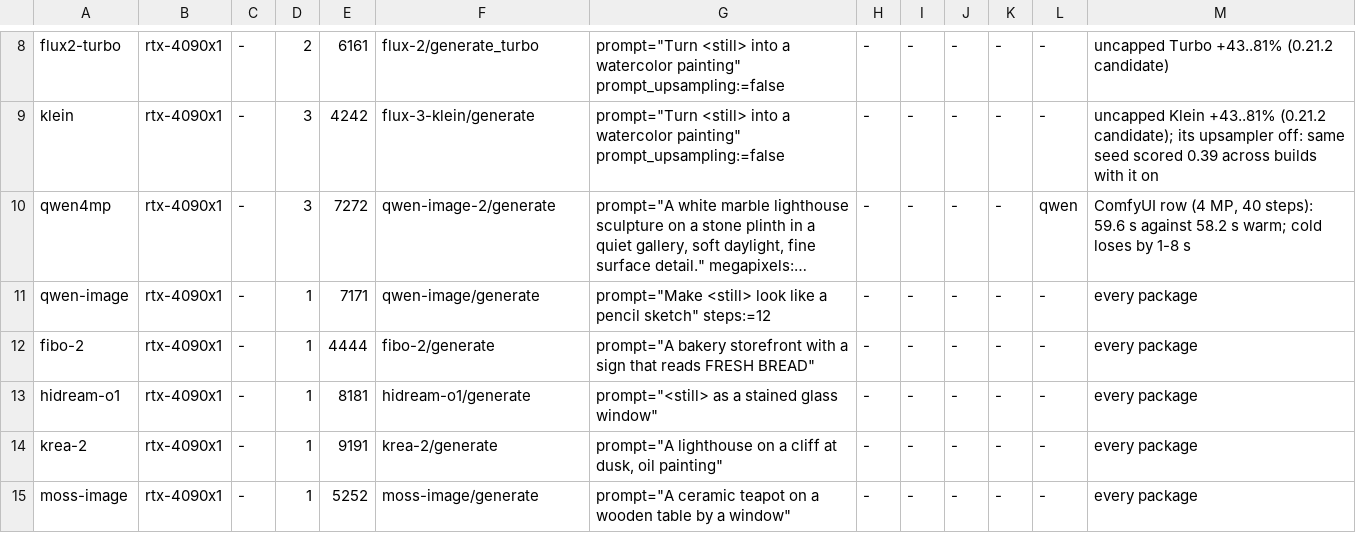
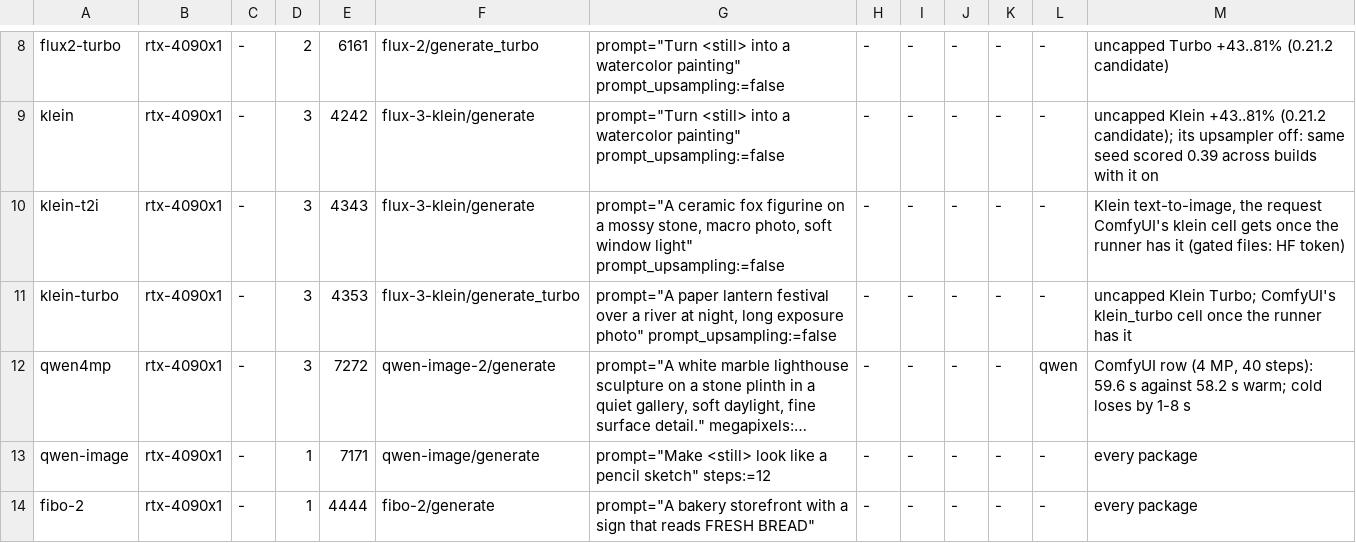
Before and after one commit to cozy-creator/cozy-creator, a TSV file: release-gate/suites/bench/cells.tsv, drawn as a sheet; only a part is shown, gaps mark what is left out; the shorter side is filled out with more unchanged rows; long unchanged cells end in …; the diff names each change by its address in the sheet, - before the commit and + after, or states it on an @@ line.

```diff
--- a/release-gate/suites/bench/cells.tsv
+++ b/release-gate/suites/bench/cells.tsv
+row 10: klein-t2i | rtx-4090x1 | - | 3 | 4343 | flux-3-klein/generate | prompt="A ceramic fox figurine on a mossy stone, macro photo, soft window light" prompt_upsampling:=false | - | - | - | - | - | Klein text-to-image, the request ComfyUI's klein cell gets once the runner has it (gated files: HF token)
+row 11: klein-turbo | rtx-4090x1 | - | 3 | 4353 | flux-3-klein/generate_turbo | prompt="A paper lantern festival over a river at night, long exposure photo" prompt_upsampling:=false | - | - | - | - | - | uncapped Klein Turbo; ComfyUI's klein_turbo cell once the runner has it
```
